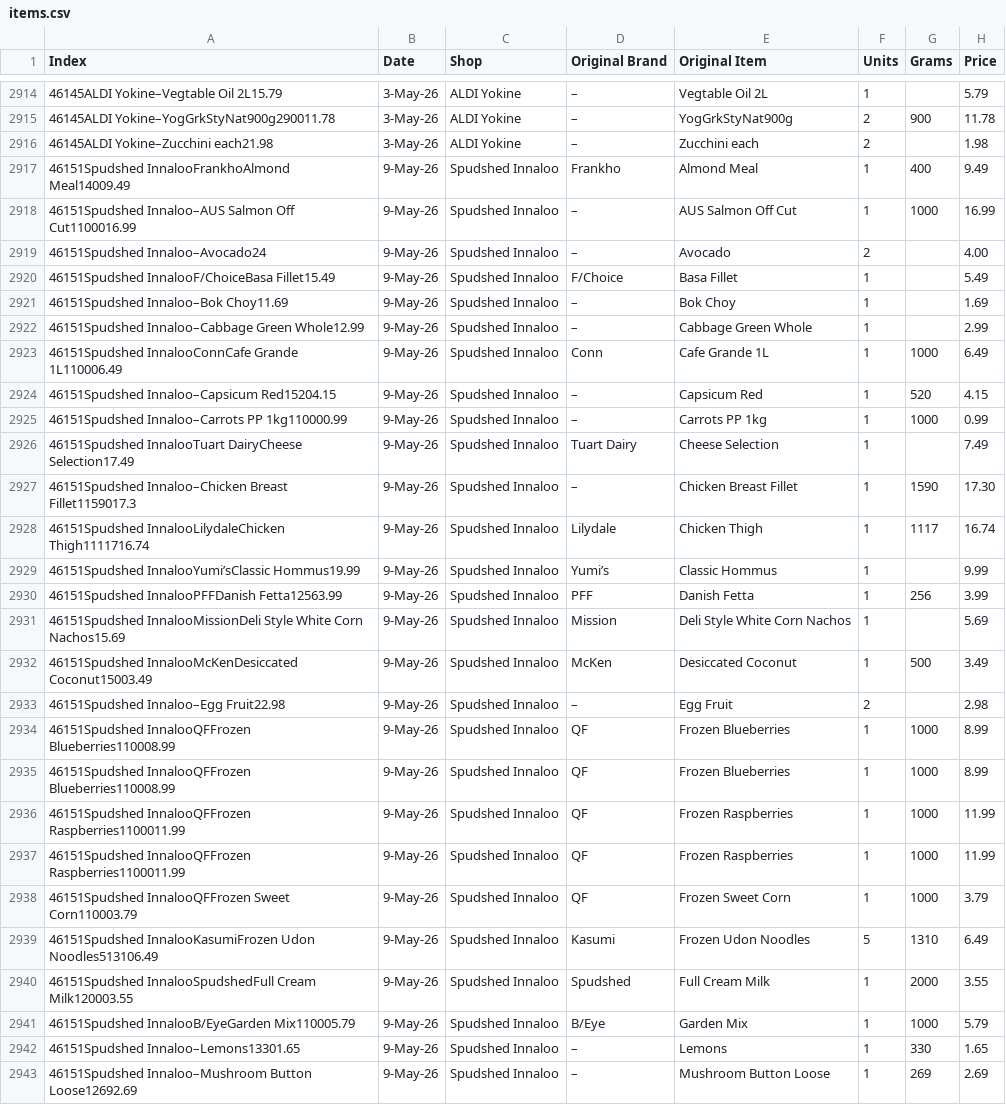
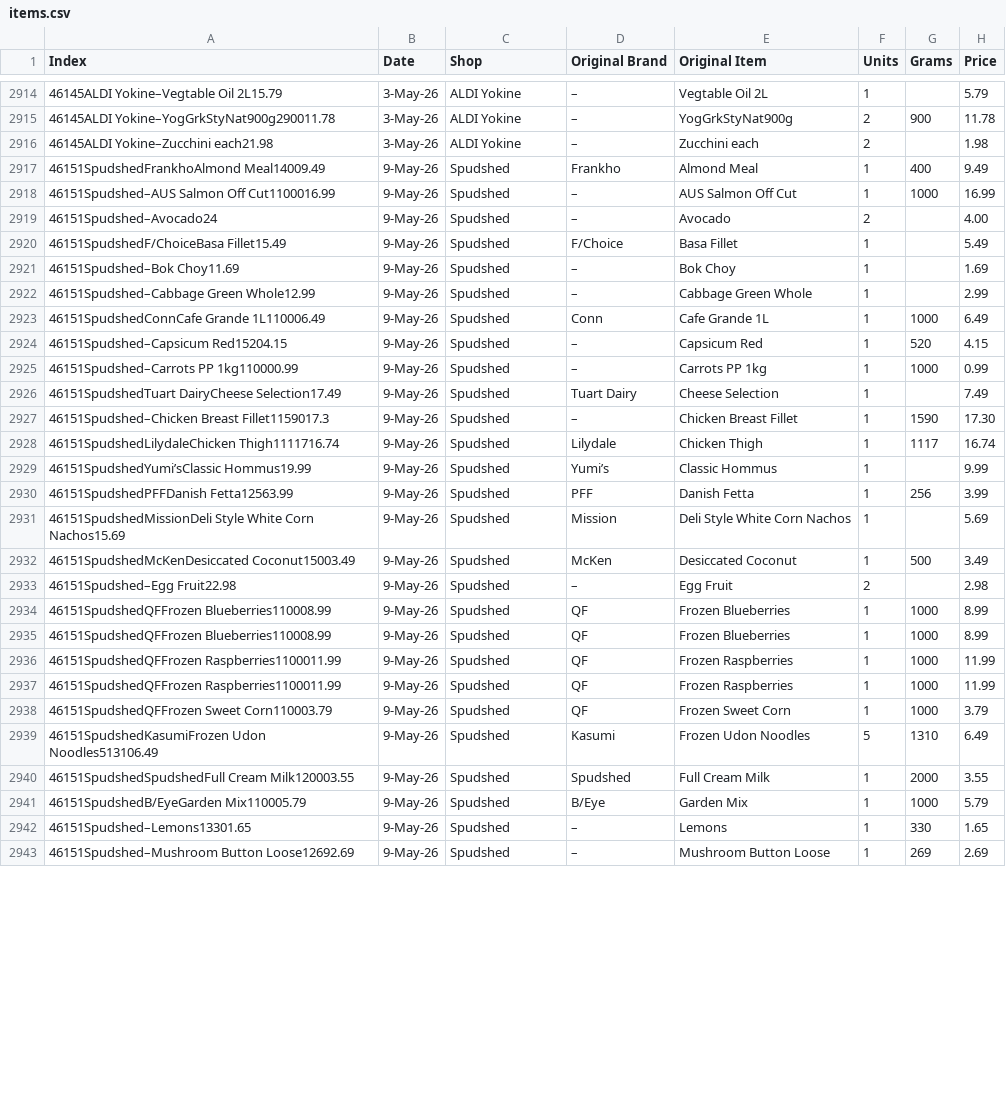
Before and after one commit to rayshell-sudo/rayshell-sudo.github.io, a CSV file: data/items.csv, drawn as a sheet; only a part is shown, gaps mark what is left out; the diff covers the shown part only; the diff names each change by its address in the sheet, - before the commit and + after, or states it on an @@ line.

Commit message:
updated again

```diff
--- a/data/items.csv
+++ b/data/items.csv
-A2917 (Index): 46151Spudshed InnalooFrankhoAlmond Meal14009.49
+A2917 (Index): 46151SpudshedFrankhoAlmond Meal14009.49
-C2917:C2943 (Shop): Spudshed Innaloo
+C2917:C2943 (Shop): Spudshed
-A2918 (Index): 46151Spudshed Innaloo–AUS Salmon Off…
+A2918 (Index): 46151Spudshed–AUS Salmon Off…
-A2919 (Index): 46151Spudshed Innaloo–Avocado24
+A2919 (Index): 46151Spudshed–Avocado24
-A2920 (Index): 46151Spudshed InnalooF/ChoiceBasa Fillet15.49
+A2920 (Index): 46151SpudshedF/ChoiceBasa Fillet15.49
-A2921 (Index): 46151Spudshed Innaloo–Bok Choy11.69
+A2921 (Index): 46151Spudshed–Bok Choy11.69
-A2922 (Index): 46151Spudshed Innaloo–Cabbage Green Whole12.99
+A2922 (Index): 46151Spudshed–Cabbage Green Whole12.99
-A2923 (Index): 46151Spudshed InnalooConnCafe Grande 1L110006.49
+A2923 (Index): 46151SpudshedConnCafe Grande 1L110006.49
-A2924 (Index): 46151Spudshed Innaloo–Capsicum Red15204.15
+A2924 (Index): 46151Spudshed–Capsicum Red15204.15
-A2925 (Index): 46151Spudshed Innaloo–Carrots PP 1kg110000.99
+A2925 (Index): 46151Spudshed–Carrots PP 1kg110000.99
-A2926 (Index): 46151Spudshed InnalooTuart DairyCheese Selection17.49
+A2926 (Index): 46151SpudshedTuart DairyCheese Selection17.49
-A2927 (Index): 46151Spudshed Innaloo–Chicken Breast Fillet1159017.3
+A2927 (Index): 46151Spudshed–Chicken Breast Fillet1159017.3
-A2928 (Index): 46151Spudshed InnalooLilydaleChicken Thigh1111716.74
+A2928 (Index): 46151SpudshedLilydaleChicken Thigh1111716.74
-A2929 (Index): 46151Spudshed InnalooYumi’sClassic Hommus19.99
+A2929 (Index): 46151SpudshedYumi’sClassic Hommus19.99
-A2930 (Index): 46151Spudshed InnalooPFFDanish Fetta12563.99
+A2930 (Index): 46151SpudshedPFFDanish Fetta12563.99
-A2931 (Index): 46151Spudshed InnalooMissionDeli Style White…
+A2931 (Index): 46151SpudshedMissionDeli Style White…
-A2932 (Index): 46151Spudshed InnalooMcKenDesiccated Coconut15003.49
+A2932 (Index): 46151SpudshedMcKenDesiccated Coconut15003.49
-A2933 (Index): 46151Spudshed Innaloo–Egg Fruit22.98
+A2933 (Index): 46151Spudshed–Egg Fruit22.98
-A2934:A2935 (Index): 46151Spudshed InnalooQFFrozen Blueberries110008.99
+A2934:A2935 (Index): 46151SpudshedQFFrozen Blueberries110008.99
-A2936:A2937 (Index): 46151Spudshed InnalooQFFrozen Raspberries1100011.99
+A2936:A2937 (Index): 46151SpudshedQFFrozen Raspberries1100011.99
-A2938 (Index): 46151Spudshed InnalooQFFrozen Sweet Corn110003.79
+A2938 (Index): 46151SpudshedQFFrozen Sweet Corn110003.79
-A2939 (Index): 46151Spudshed InnalooKasumiFrozen Udon Noodles513106.49
+A2939 (Index): 46151SpudshedKasumiFrozen Udon Noodles513106.49
-A2940 (Index): 46151Spudshed InnalooSpudshedFull Cream Milk120003.55
+A2940 (Index): 46151SpudshedSpudshedFull Cream Milk120003.55
-A2941 (Index): 46151Spudshed InnalooB/EyeGarden Mix110005.79
+A2941 (Index): 46151SpudshedB/EyeGarden Mix110005.79
-A2942 (Index): 46151Spudshed Innaloo–Lemons13301.65
+A2942 (Index): 46151Spudshed–Lemons13301.65
-A2943 (Index): 46151Spudshed Innaloo–Mushroom Button Loose12692.69
+A2943 (Index): 46151Spudshed–Mushroom Button Loose12692.69
```
Also changed, not shown: 32 edited cells elsewhere in this file.
